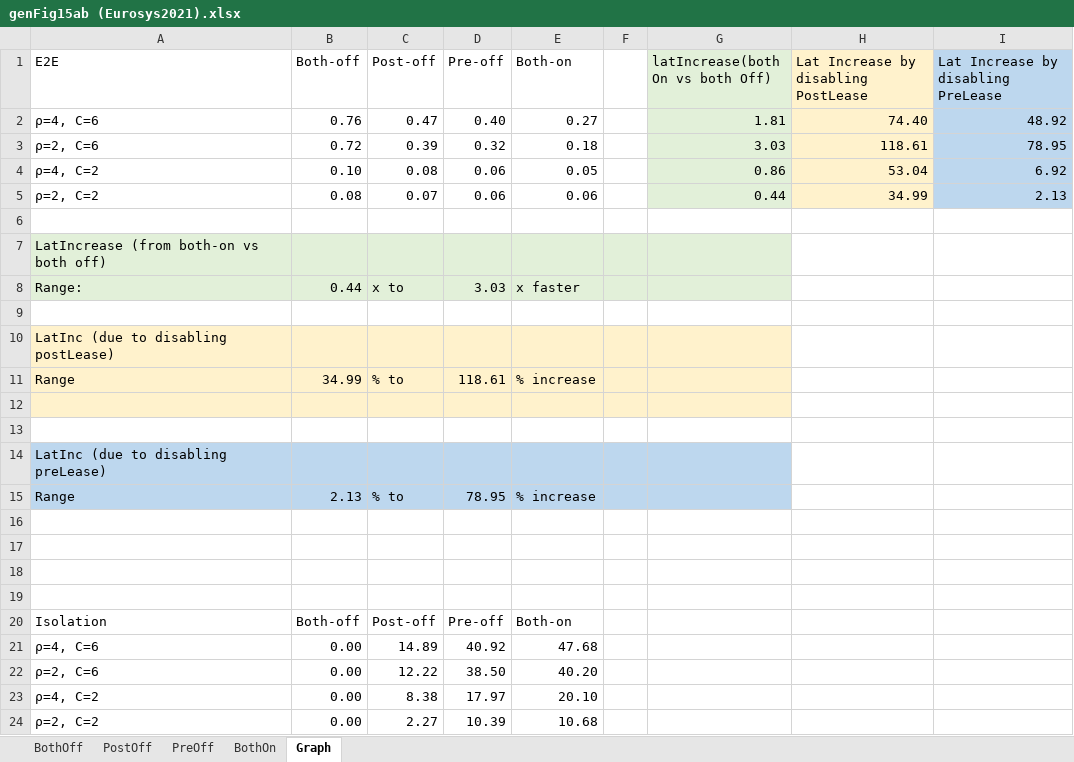
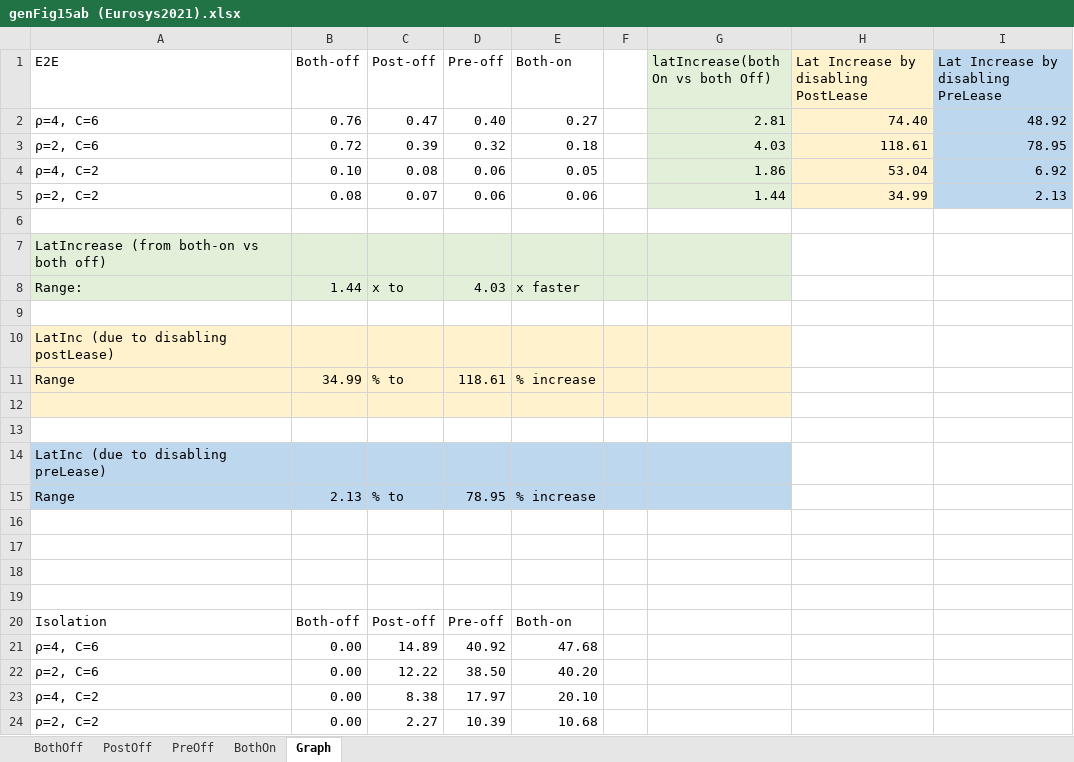
Before and after one commit to Shegufta/SafeHomeFramework, an Excel workbook: resources/excel/genFig15ab (Eurosys2021).xlsx, sheet Graph, drawn as a sheet; values as stored, in another font and other column widths than the file's, no borders; charts and pictures not drawn; the diff names each change by its address in the sheet, - before the commit and + after, or states it on an @@ line.

Commit message:
sync fig 13 with Table 3 Long Running Routine, Sht Running Routine and Zipfian

```diff
--- a/resources/excel/genFig15ab (Eurosys2021).xlsx (sheet Graph)
+++ b/resources/excel/genFig15ab (Eurosys2021).xlsx (sheet Graph)
-G2 (latIncrease(both On vs both Off)): 1.81
+G2 (latIncrease(both On vs both Off)): 2.81
-G3 (latIncrease(both On vs both Off)): 3.03
+G3 (latIncrease(both On vs both Off)): 4.03
-G4 (latIncrease(both On vs both Off)): 0.86
+G4 (latIncrease(both On vs both Off)): 1.86
-G5 (latIncrease(both On vs both Off)): 0.44
+G5 (latIncrease(both On vs both Off)): 1.44
-B8 (Both-off): 0.44
+B8 (Both-off): 1.44
-D8 (Pre-off): 3.03
+D8 (Pre-off): 4.03
```
Also changed, not shown: 5 other files.
